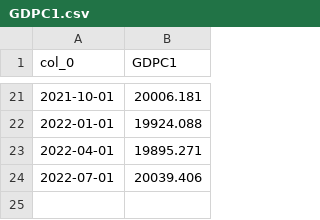
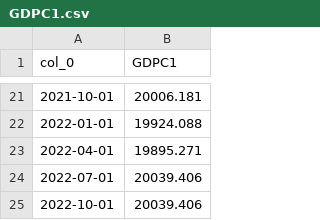
Before and after one commit to cosmosanalytics/Josh600, a CSV file: GDPC1.csv, drawn as a sheet; only a part is shown, gaps mark what is left out; the diff names each change by its address in the sheet, - before the commit and + after, or states it on an @@ line.

Commit message:
Update GDPC1.csv

```diff
--- a/GDPC1.csv
+++ b/GDPC1.csv
+row 25: 2022-10-01 | 20039.406
```
